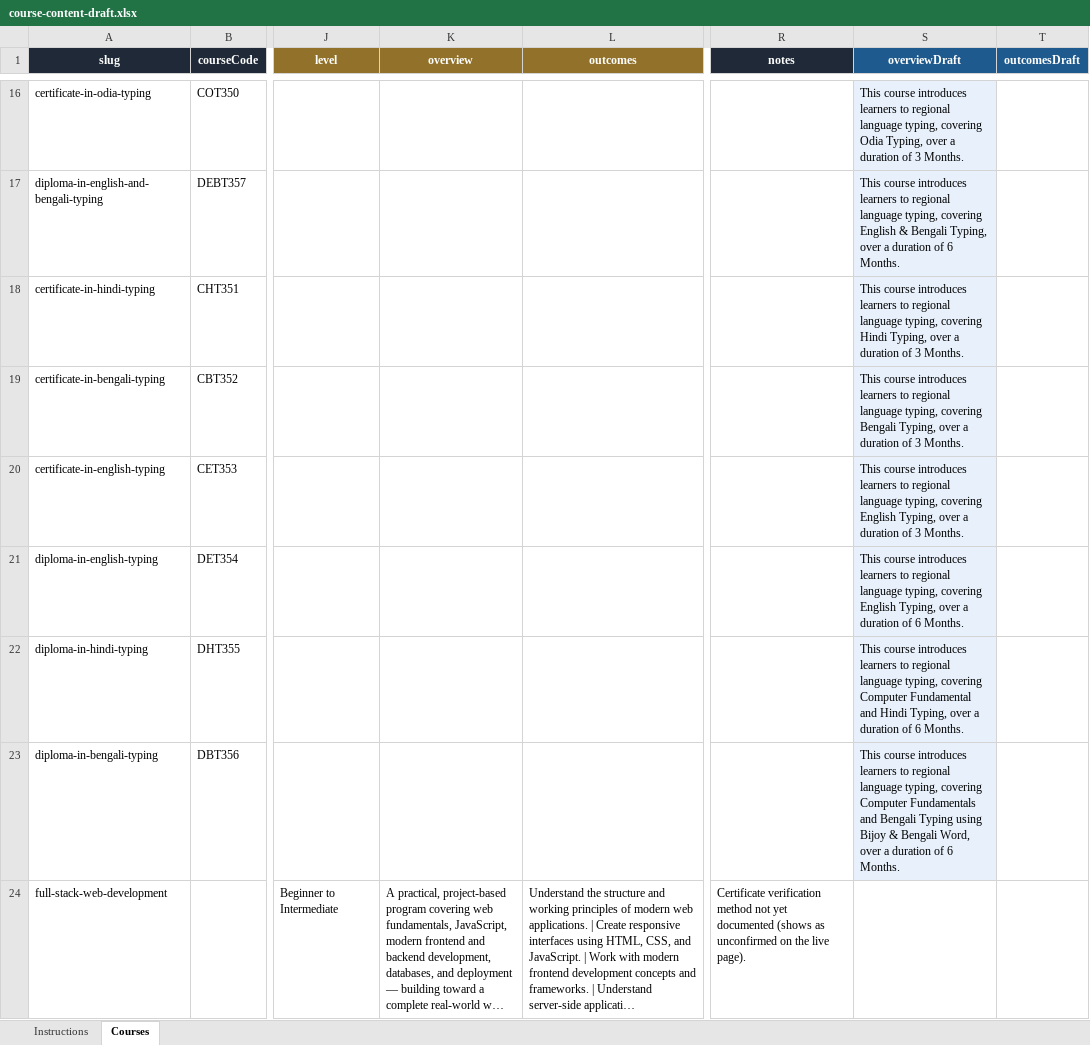
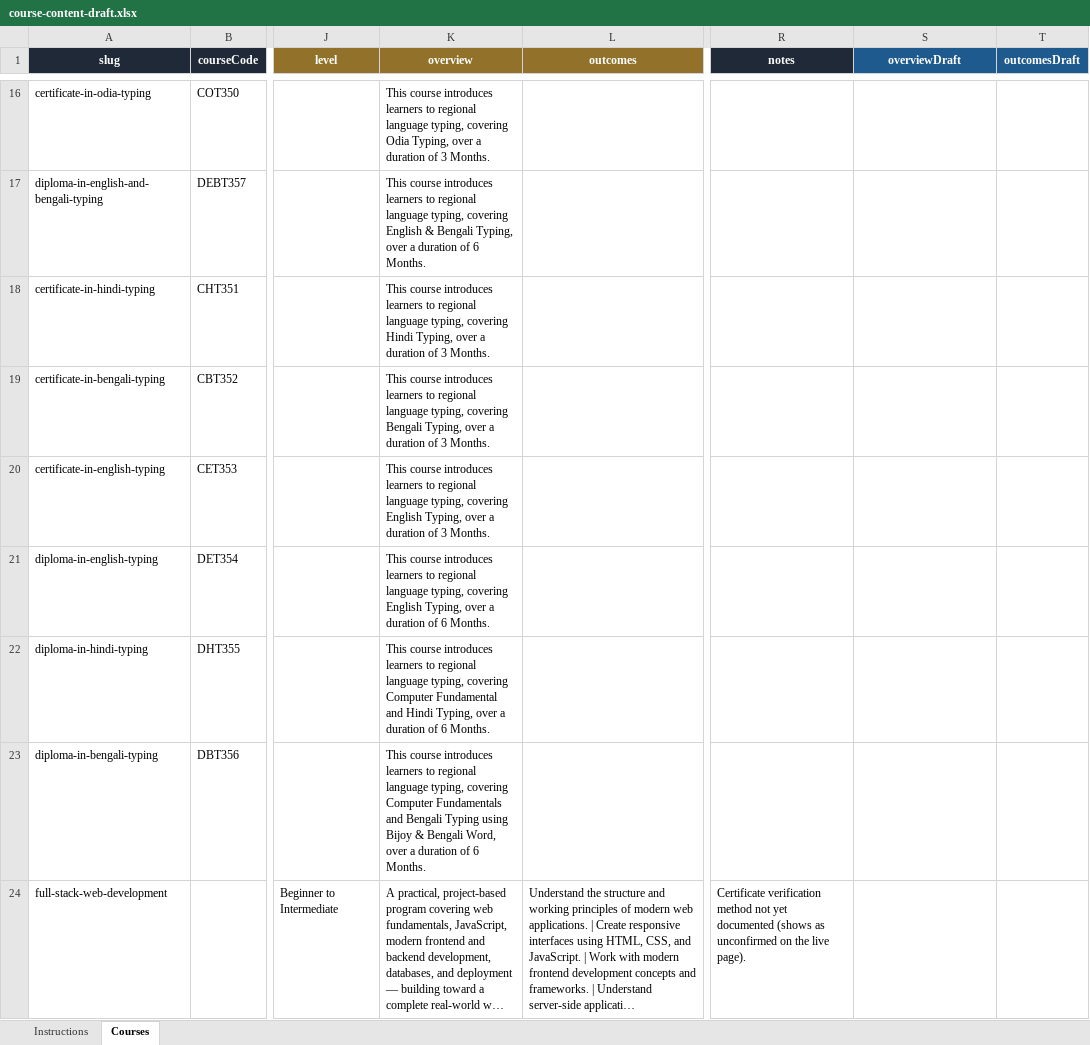
Before and after one commit to srsinfoacademy/srs-academy-web, an Excel workbook: content-templates/course-content-draft.xlsx, sheet Courses, drawn as a sheet; only a part is shown, gaps mark what is left out; long unchanged cells end in …; values as stored, in another font and other column widths than the file's, no borders; the diff covers the shown part only; the diff names each change by its address in the sheet, - before the commit and + after, or states it on an @@ line.

```diff
--- a/content-templates/course-content-draft.xlsx (sheet Courses)
+++ b/content-templates/course-content-draft.xlsx (sheet Courses)
-K16 (overview): (empty)
+K16 (overview): This course introduces learners to regional language typing, covering Odia Typing, over a duration of 3 Months.
-S16:S23 fill: #E8F1FB
+S16:S23 fill: none
-S16 (overviewDraft): This course introduces learners to regional language typing, covering Odia Typing, over a duration of 3 Months.
+S16 (overviewDraft): (empty)
-K17 (overview): (empty)
+K17 (overview): This course introduces learners to regional language typing, covering English & Bengali Typing, over a duration of 6 Months.
-S17 (overviewDraft): This course introduces learners to regional language typing, covering English & Bengali Typing, over a duration of 6 Months.
+S17 (overviewDraft): (empty)
-K18 (overview): (empty)
+K18 (overview): This course introduces learners to regional language typing, covering Hindi Typing, over a duration of 3 Months.
-S18 (overviewDraft): This course introduces learners to regional language typing, covering Hindi Typing, over a duration of 3 Months.
+S18 (overviewDraft): (empty)
-K19 (overview): (empty)
+K19 (overview): This course introduces learners to regional language typing, covering Bengali Typing, over a duration of 3 Months.
-S19 (overviewDraft): This course introduces learners to regional language typing, covering Bengali Typing, over a duration of 3 Months.
+S19 (overviewDraft): (empty)
-K20 (overview): (empty)
+K20 (overview): This course introduces learners to regional language typing, covering English Typing, over a duration of 3 Months.
-S20 (overviewDraft): This course introduces learners to regional language typing, covering English Typing, over a duration of 3 Months.
+S20 (overviewDraft): (empty)
-K21 (overview): (empty)
+K21 (overview): This course introduces learners to regional language typing, covering English Typing, over a duration of 6 Months.
-S21 (overviewDraft): This course introduces learners to regional language typing, covering English Typing, over a duration of 6 Months.
+S21 (overviewDraft): (empty)
-K22 (overview): (empty)
+K22 (overview): This course introduces learners to regional language typing, covering Computer Fundamental and Hindi Typing, over a duration of 6 Months.
-S22 (overviewDraft): This course introduces learners to regional language typing, covering Computer Fundamental and Hindi Typing, over a duration of 6 Months.
+S22 (overviewDraft): (empty)
-K23 (overview): (empty)
+K23 (overview): This course introduces learners to regional language typing, covering Computer Fundamentals and Bengali Typing using Bijoy & Bengali Word, over a duration of 6 Months.
-S23 (overviewDraft): This course introduces learners to regional language typing, covering Computer Fundamentals and Bengali Typing using Bijoy & Bengali Word, over a duration of 6 Months.
+S23 (overviewDraft): (empty)
```
Also changed, not shown: 54 edited cells and cell formats elsewhere in this sheet, sheet Instructions, content-templates/course-content-template.xlsx, 5 other files.
